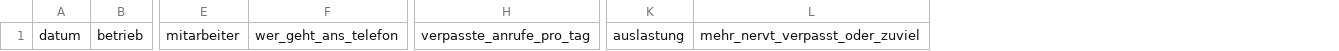
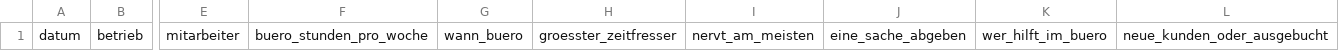
Before and after one commit to abokordeek10-cpu/Abokor, a CSV file: website/marketing/vertrieb/gespraeche.csv, drawn as a sheet; only a part is shown, gaps mark what is left out; removed rows and columns are numbered as before the commit, all else as after; the diff names each change by its address in the sheet, - before the commit and + after, or states it on an @@ line.

```diff
--- a/website/marketing/vertrieb/gespraeche.csv
+++ b/website/marketing/vertrieb/gespraeche.csv
-column F, row 1: wer_geht_ans_telefon
+column F, row 1: buero_stunden_pro_woche
+column G, row 1: wann_buero
+column H, row 1: groesster_zeitfresser
+column I, row 1: nervt_am_meisten
+column J, row 1: eine_sache_abgeben
+column K, row 1: wer_hilft_im_buero
+column L, row 1: neue_kunden_oder_ausgebucht
-column H, row 1: verpasste_anrufe_pro_tag
-column K, row 1: auslastung
-column L, row 1: mehr_nervt_verpasst_oder_zuviel
```
Also changed, not shown: 1 other file.
